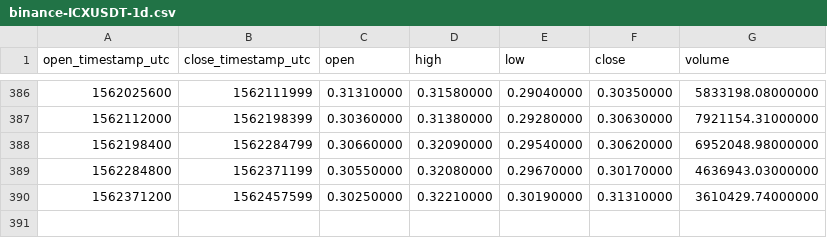
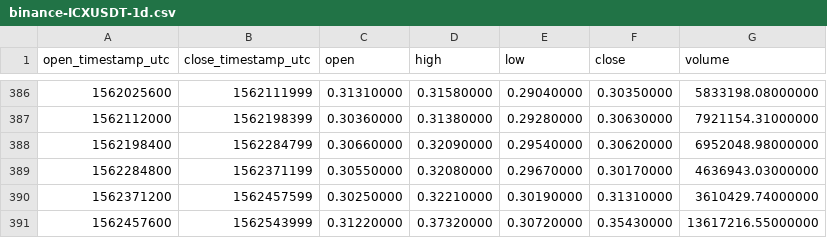
Before and after one commit to cryptobigbro/binance-ICXUSDT, a CSV file: binance-ICXUSDT-1d.csv, drawn as a sheet; only a part is shown, gaps mark what is left out; the diff names each change by its address in the sheet, - before the commit and + after, or states it on an @@ line.

```diff
--- a/binance-ICXUSDT-1d.csv
+++ b/binance-ICXUSDT-1d.csv
+row 391: 1562457600 | 1562543999 | 0.31220000 | 0.37320000 | 0.30720000 | 0.35430000 | 13617216.55000000
```
Also changed, not shown: binance-ICXUSDT-1h.csv.
